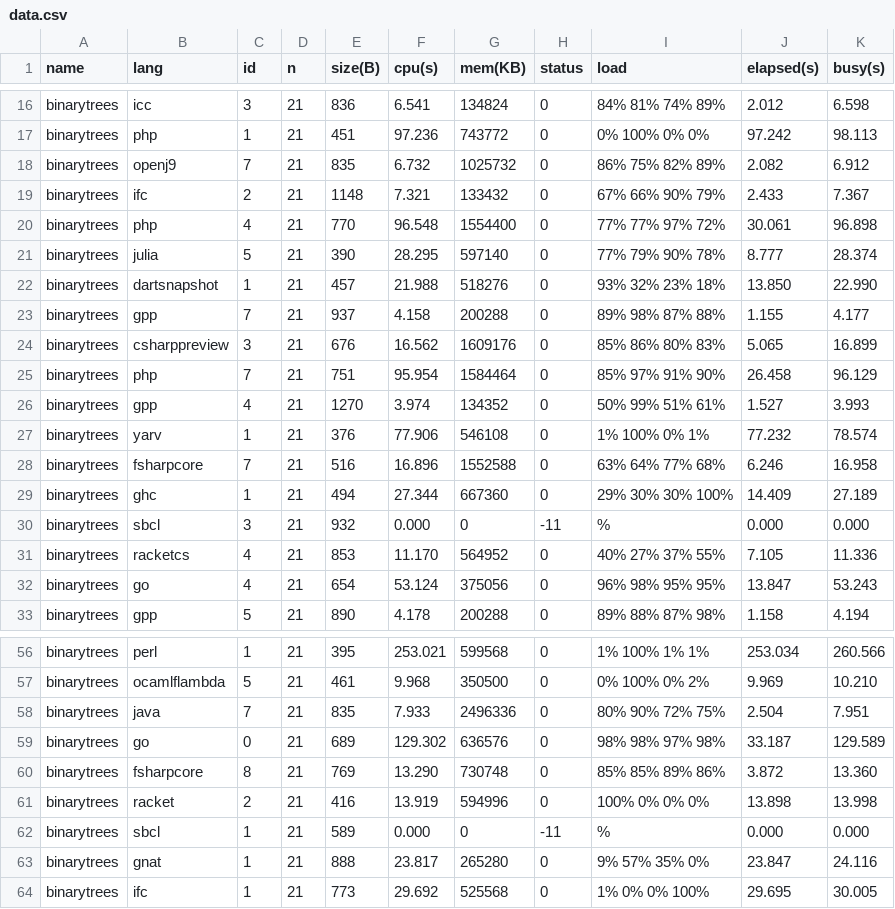
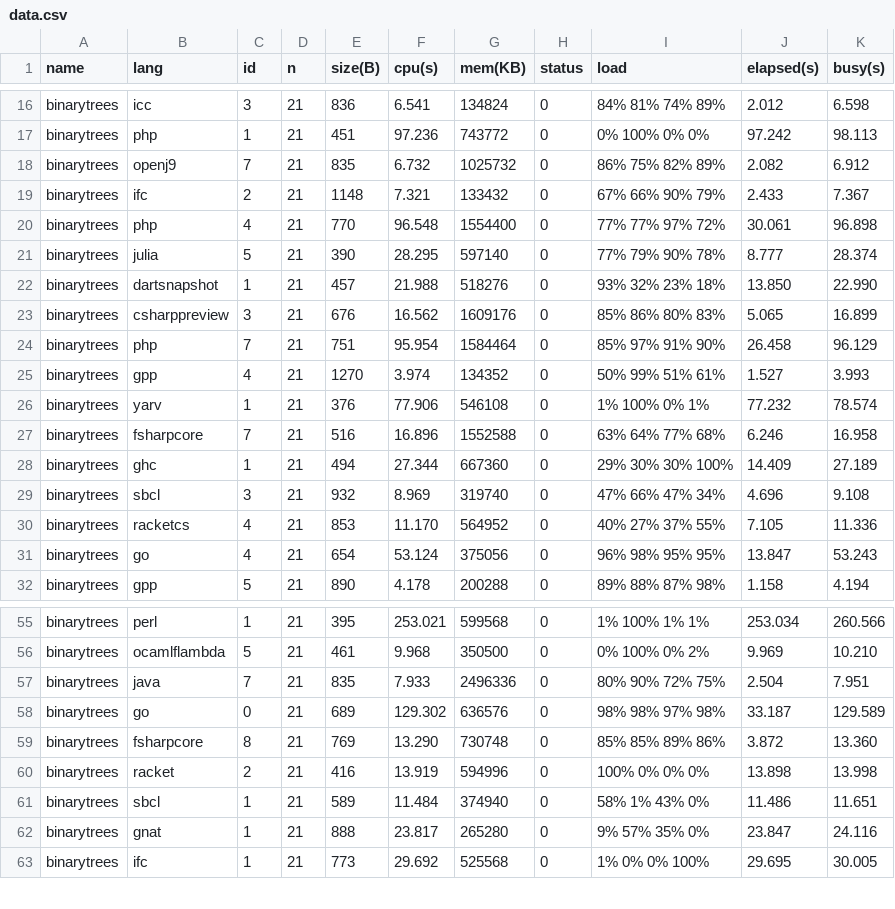
Before and after one commit to kirisky/benchmarks-game, a CSV file: public/data/data.csv, drawn as a sheet; only a part is shown, gaps mark what is left out.

```diff
--- a/public/data/data.csv
+++ b/public/data/data.csv
@@ -22,3 +22,2 @@ binarytrees,julia,5,21,390,28.295,597140,0,77% 79% 90% 78%,8.777,28.374
 binarytrees,dartsnapshot,1,21,457,21.988,518276,0,93% 32% 23% 18%,13.850,22.990
-binarytrees,gpp,7,21,937,4.158,200288,0,89% 98% 87% 88%,1.155,4.177
 binarytrees,csharppreview,3,21,676,16.562,1609176,0,85% 86% 80% 83%,5.065,16.899
@@ -29,3 +28,3 @@ binarytrees,fsharpcore,7,21,516,16.896,1552588,0,63% 64% 77% 68%,6.246,16.958
 binarytrees,ghc,1,21,494,27.344,667360,0,29% 30% 30% 100%,14.409,27.189
-binarytrees,sbcl,3,21,932,0.000,0,-11,%,0.000,0.000
+binarytrees,sbcl,3,21,932,8.969,319740,0,47% 66% 47% 34%,4.696,9.108
 binarytrees,racketcs,4,21,853,11.170,564952,0,40% 27% 37% 55%,7.105,11.336
@@ -61,3 +60,3 @@ binarytrees,fsharpcore,8,21,769,13.290,730748,0,85% 85% 89% 86%,3.872,13.360
 binarytrees,racket,2,21,416,13.919,594996,0,100% 0% 0% 0%,13.898,13.998
-binarytrees,sbcl,1,21,589,0.000,0,-11,%,0.000,0.000
+binarytrees,sbcl,1,21,589,11.484,374940,0,58% 1% 43% 0%,11.486,11.651
 binarytrees,gnat,1,21,888,23.817,265280,0,9% 57% 35% 0%,23.847,24.116
```
Also changed, not shown: public/data/alldata.csv, public/data/ndata.csv, 28 other files.
